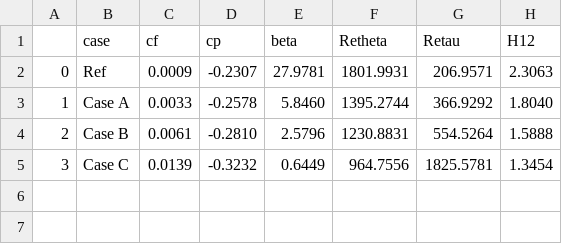
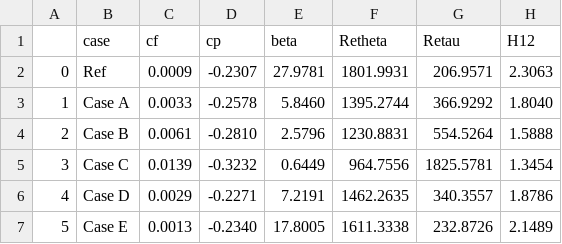
Before and after one commit to KTH-FlowAI/Separation-Control-Applied-To-The-Turbulent-Flow-Around-A-NACA4412-Wing-Section, a CSV file: Quantities_SS.csv, drawn as a sheet; the diff names each change by its address in the sheet, - before the commit and + after, or states it on an @@ line.

```diff
--- a/Quantities_SS.csv
+++ b/Quantities_SS.csv
+row 6: 4 | Case D | 0.0029 | -0.2271 | 7.2191 | 1462.2635 | 340.3557 | 1.8786
+row 7: 5 | Case E | 0.0013 | -0.2340 | 17.8005 | 1611.3338 | 232.8726 | 2.1489
```
Also changed, not shown: Quantities_PS.csv, 28 other files.
